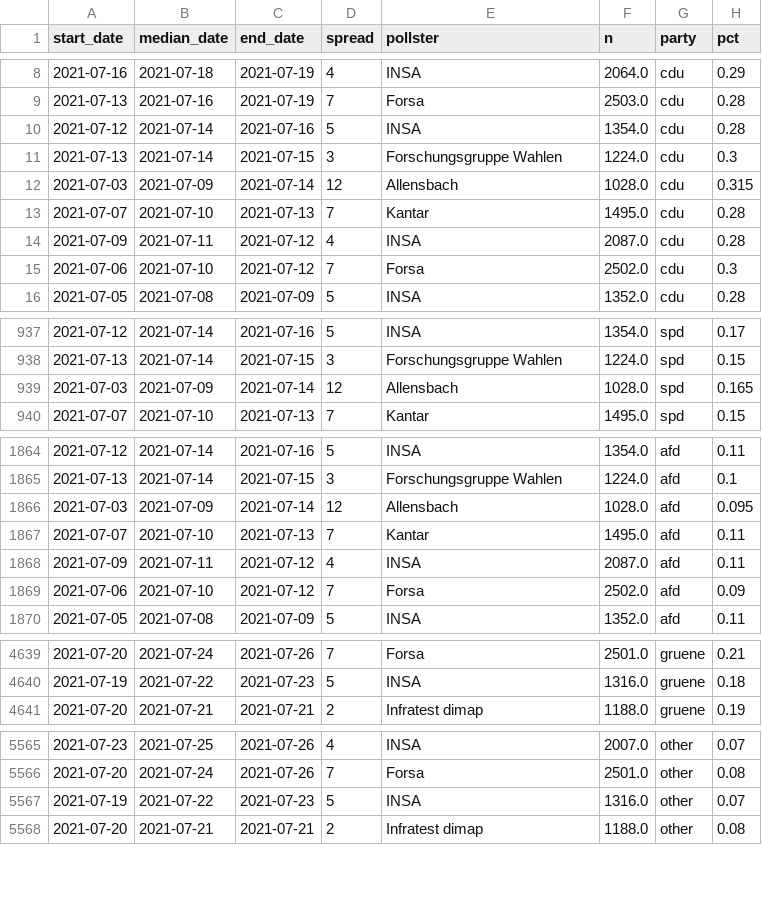
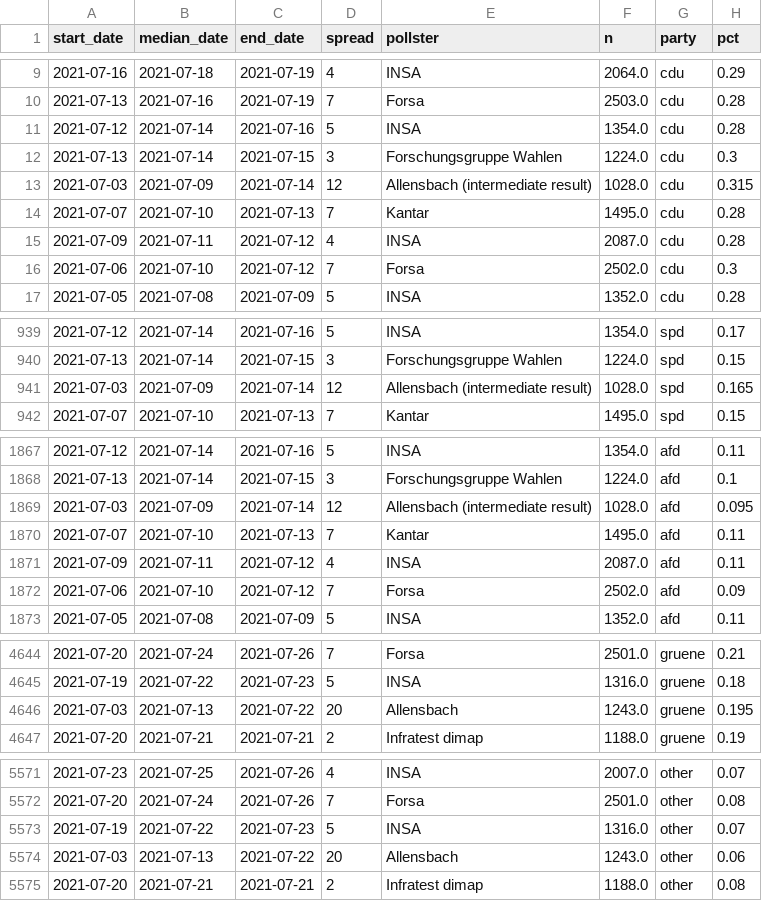
Before and after one commit to thisismactan/Germany-2021, a CSV file: data/polls_2021.csv, drawn as a sheet; only a part is shown, gaps mark what is left out; the diff covers the shown part only.

```diff
--- a/data/polls_2021.csv
+++ b/data/polls_2021.csv
@@ -11,3 +12,3 @@ start_date,median_date,end_date,spread,pollster,n,party,pct
 2021-07-13,2021-07-14,2021-07-15,3,Forschungsgruppe Wahlen,1224.0,cdu,0.3
-2021-07-03,2021-07-09,2021-07-14,12,Allensbach,1028.0,cdu,0.315
+2021-07-03,2021-07-09,2021-07-14,12,Allensbach (intermediate result),1028.0,cdu,0.315
 2021-07-07,2021-07-10,2021-07-13,7,Kantar,1495.0,cdu,0.28
@@ -938,3 +940,3 @@ start_date,median_date,end_date,spread,pollster,n,party,pct
 2021-07-13,2021-07-14,2021-07-15,3,Forschungsgruppe Wahlen,1224.0,spd,0.15
-2021-07-03,2021-07-09,2021-07-14,12,Allensbach,1028.0,spd,0.165
+2021-07-03,2021-07-09,2021-07-14,12,Allensbach (intermediate result),1028.0,spd,0.165
 2021-07-07,2021-07-10,2021-07-13,7,Kantar,1495.0,spd,0.15
@@ -1865,3 +1868,3 @@ start_date,median_date,end_date,spread,pollster,n,party,pct
 2021-07-13,2021-07-14,2021-07-15,3,Forschungsgruppe Wahlen,1224.0,afd,0.1
-2021-07-03,2021-07-09,2021-07-14,12,Allensbach,1028.0,afd,0.095
+2021-07-03,2021-07-09,2021-07-14,12,Allensbach (intermediate result),1028.0,afd,0.095
 2021-07-07,2021-07-10,2021-07-13,7,Kantar,1495.0,afd,0.11
@@ -4640,2 +4645,3 @@ start_date,median_date,end_date,spread,pollster,n,party,pct
 2021-07-19,2021-07-22,2021-07-23,5,INSA,1316.0,gruene,0.18
+2021-07-03,2021-07-13,2021-07-22,20,Allensbach,1243.0,gruene,0.195
 2021-07-20,2021-07-21,2021-07-21,2,Infratest dimap,1188.0,gruene,0.19
@@ -5567,2 +5573,3 @@ start_date,median_date,end_date,spread,pollster,n,party,pct
 2021-07-19,2021-07-22,2021-07-23,5,INSA,1316.0,other,0.07
+2021-07-03,2021-07-13,2021-07-22,20,Allensbach,1243.0,other,0.06
 2021-07-20,2021-07-21,2021-07-21,2,Infratest dimap,1188.0,other,0.08
```
Also changed, not shown: 5 added rows and 4 edited cells elsewhere in this file, output/natl_sims.csv, output/seat_summary_stats_timeline.csv, 20 other files.
